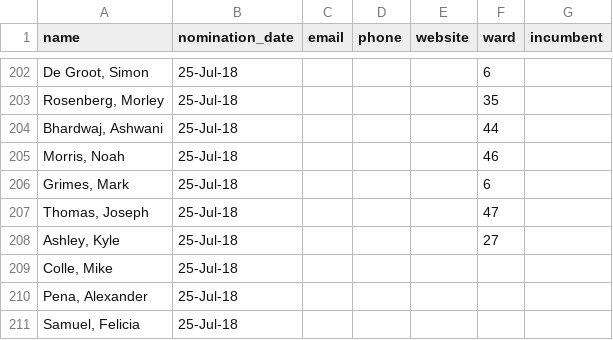
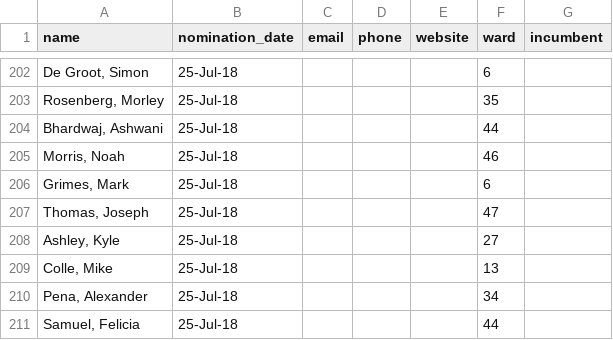
Before and after one commit to tessalt/toronto-wards, a CSV file: data/councillors.csv, drawn as a sheet; only a part is shown, gaps mark what is left out.

Commit message:
more candidates

```diff
--- a/data/councillors.csv
+++ b/data/councillors.csv
@@ -208,4 +208,4 @@ name,nomination_date,email,phone,website,ward,incumbent
 "Ashley, Kyle",25-Jul-18,,,,27,
-"Colle, Mike",25-Jul-18,,,,,
-"Pena, Alexander",25-Jul-18,,,,,
-"Samuel, Felicia",25-Jul-18,,,,,
+"Colle, Mike",25-Jul-18,,,,13,
+"Pena, Alexander",25-Jul-18,,,,34,
+"Samuel, Felicia",25-Jul-18,,,,44,
```
